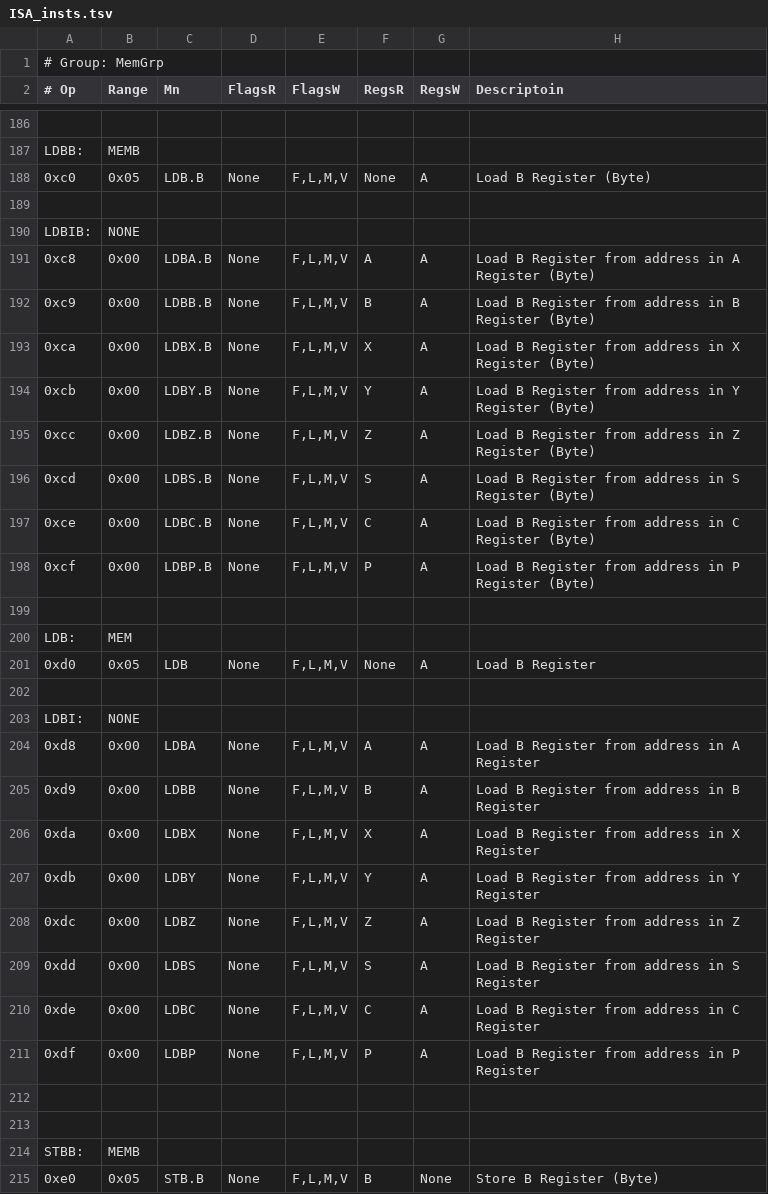
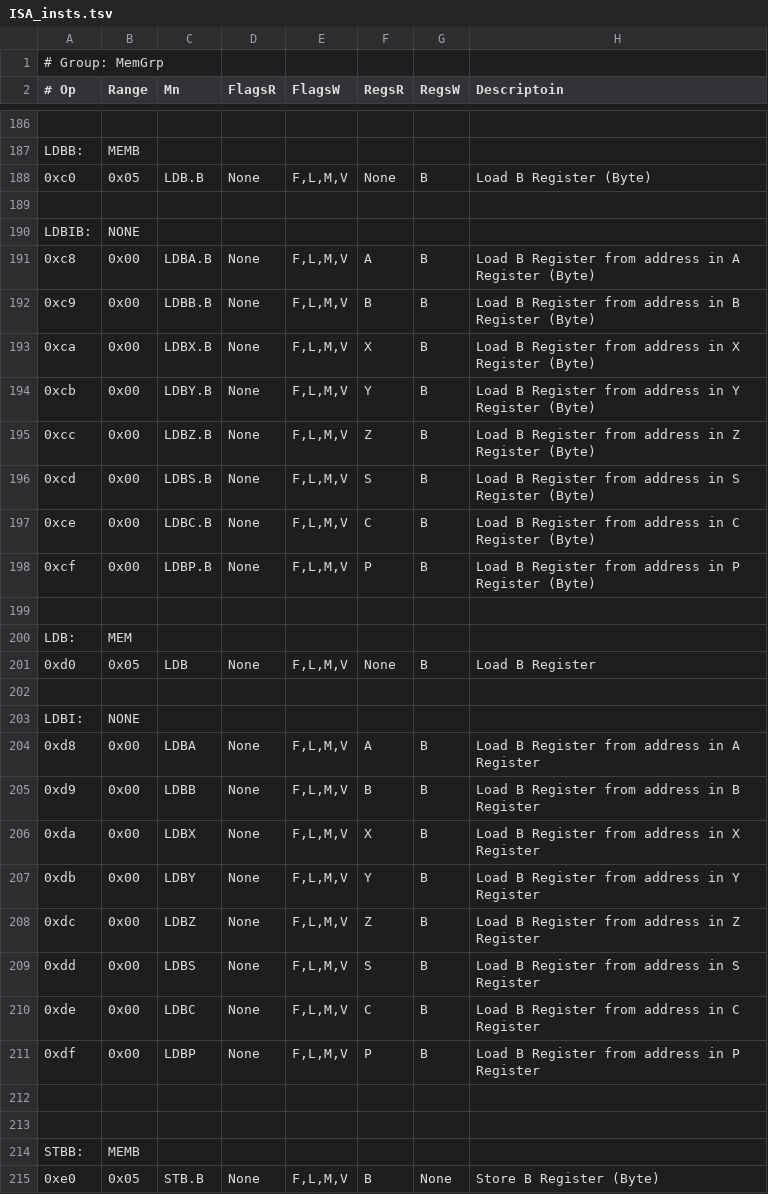
Before and after one commit to TemptorSent/centdeux, a TSV file: CPU6/ISA/insts/ISA_insts.tsv, drawn as a sheet; only a part is shown, gaps mark what is left out; the diff names each change by its address in the sheet, - before the commit and + after, or states it on an @@ line.

Commit message:
Copypasta missed a replace.

```diff
--- a/CPU6/ISA/insts/ISA_insts.tsv
+++ b/CPU6/ISA/insts/ISA_insts.tsv
-G188 (RegsW): A
+G188 (RegsW): B
-G191:G198 (RegsW): A
+G191:G198 (RegsW): B
-G201 (RegsW): A
+G201 (RegsW): B
-G204:G211 (RegsW): A
+G204:G211 (RegsW): B
```
